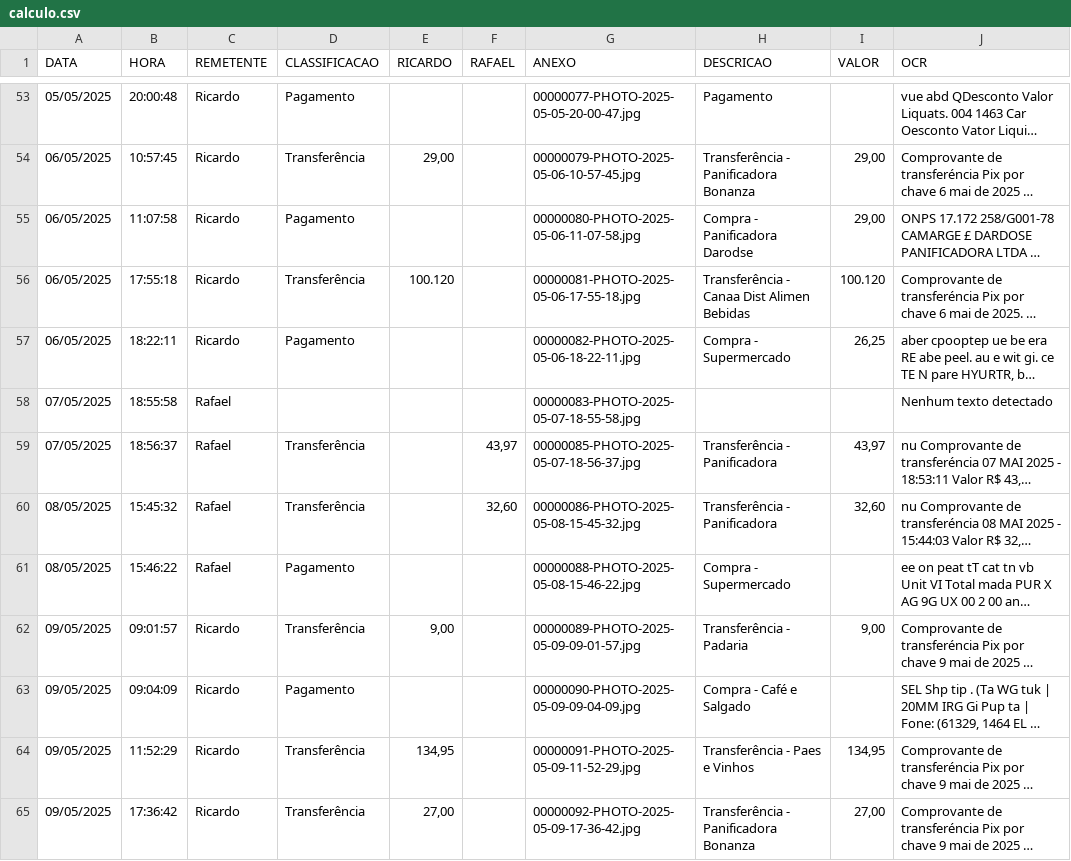
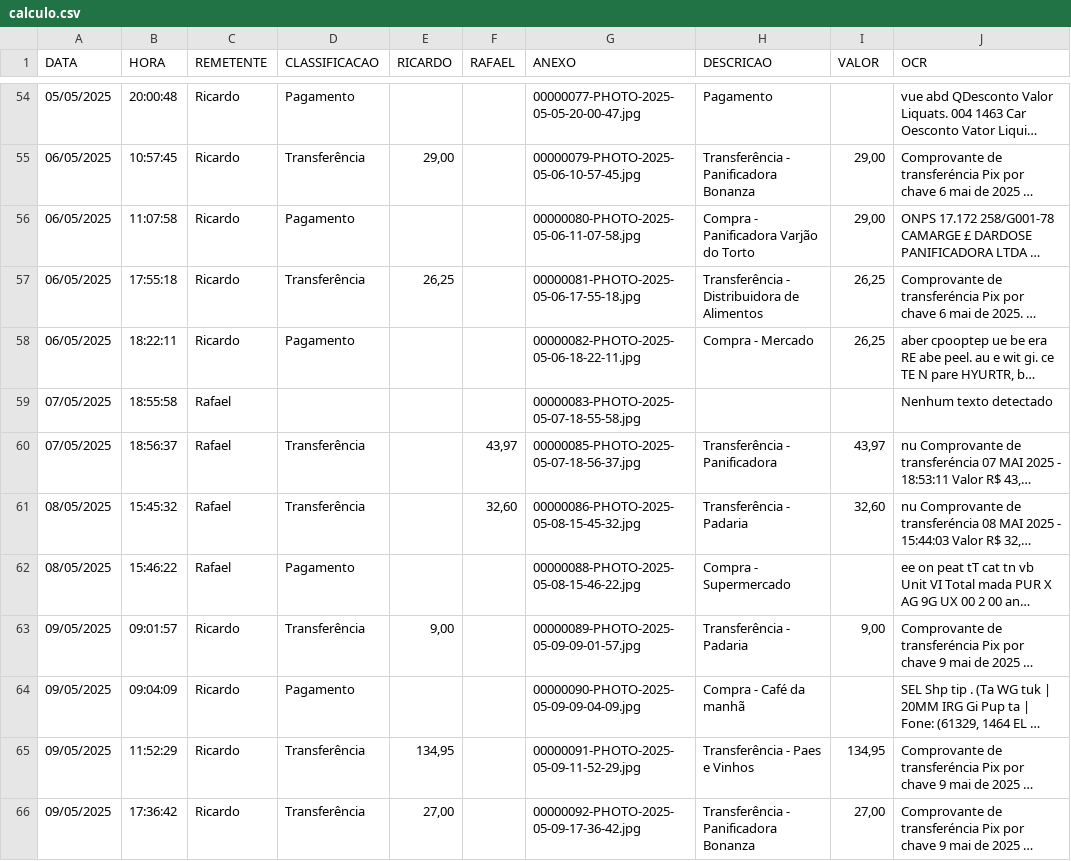
Before and after one commit to Malnati/wa-fin-ctrl, a CSV file: calculo.csv, drawn as a sheet; only a part is shown, gaps mark what is left out; long unchanged cells end in …; addresses are those after the commit; the diff covers the shown part only; the diff names each change by its address in the sheet, - before the commit and + after, or states it on an @@ line.

```diff
--- a/calculo.csv
+++ b/calculo.csv
-H56 (DESCRICAO): Compra - Panificadora Darodse
+H56 (DESCRICAO): Compra - Panificadora Varjão do Torto
-E57 (RICARDO): 100.120
+E57 (RICARDO): 26,25
-H57 (DESCRICAO): Transferência - Canaa Dist Alimen Bebidas
+H57 (DESCRICAO): Transferência - Distribuidora de Alimentos
-I57 (VALOR): 100.120
+I57 (VALOR): 26,25
-H58 (DESCRICAO): Compra - Supermercado
+H58 (DESCRICAO): Compra - Mercado
-H61 (DESCRICAO): Transferência - Panificadora
+H61 (DESCRICAO): Transferência - Padaria
-H64 (DESCRICAO): Compra - Café e Salgado
+H64 (DESCRICAO): Compra - Café da manhã
```
Also changed, not shown: 2 added rows and 36 edited cells elsewhere in this file, 2 other files.
